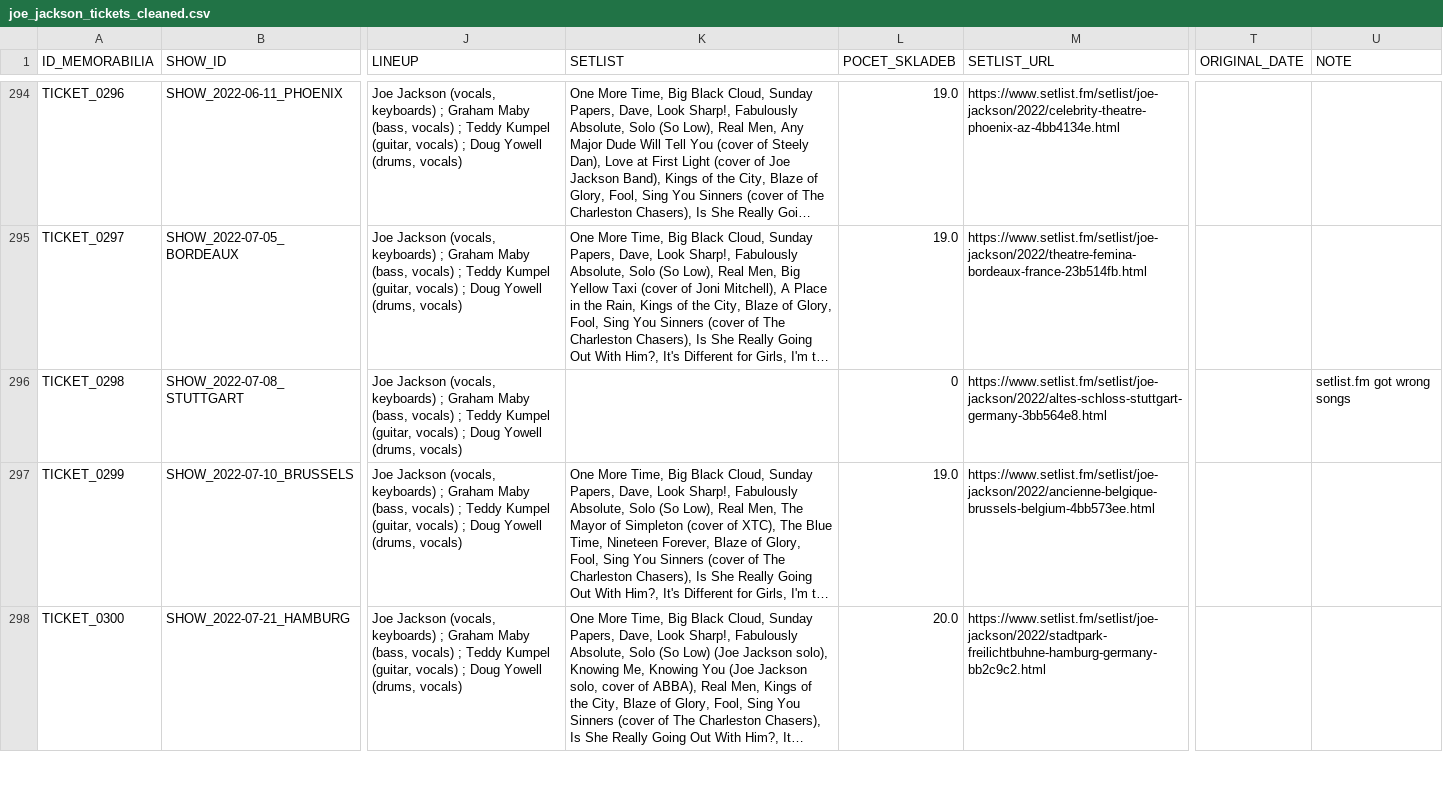
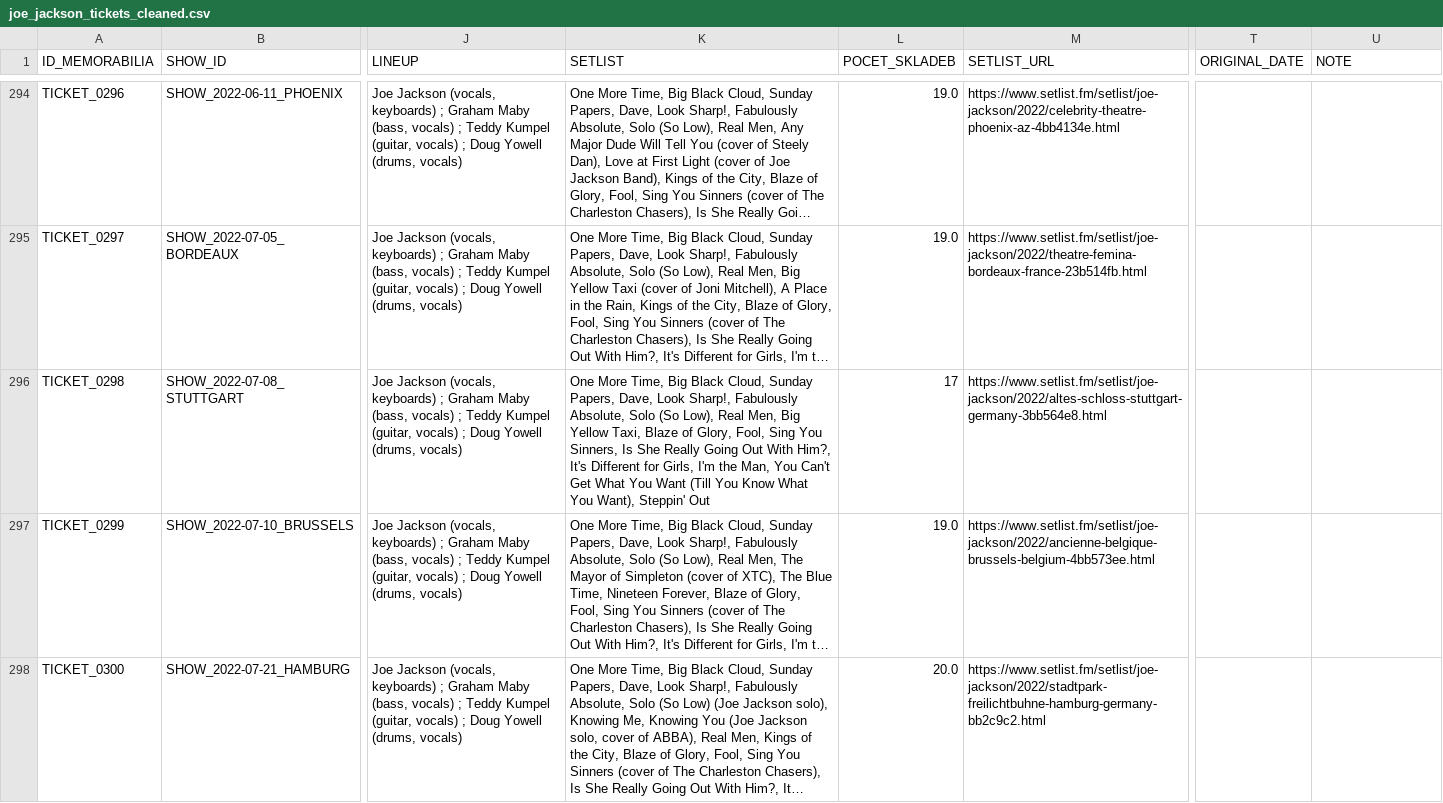
Before and after one commit to 19forever/joe-jackson-tickets-v2, a CSV file: joe_jackson_tickets_cleaned.csv, drawn as a sheet; only a part is shown, gaps mark what is left out; long unchanged cells end in …; the diff names each change by its address in the sheet, - before the commit and + after, or states it on an @@ line.

Commit message:
Update ticket metadata via Admin Editor

```diff
--- a/joe_jackson_tickets_cleaned.csv
+++ b/joe_jackson_tickets_cleaned.csv
-K296 (SETLIST): (empty)
+K296 (SETLIST): One More Time, Big Black Cloud, Sunday Papers, Dave, Look Sharp!, Fabulously Absolute, Solo (So Low), Real Men, Big Yellow Taxi, Blaze of Glory, Fool, Sing You Sinners, Is She Really Going Out With Him?, It's Different for Girls, I'm the Man, You Can't Get What You Want (Till You Know What You Want), Steppin' Out
-L296 (POCET_SKLADEB): 0
+L296 (POCET_SKLADEB): 17
-U296 (NOTE): setlist.fm got wrong songs
+U296 (NOTE): (empty)
```
